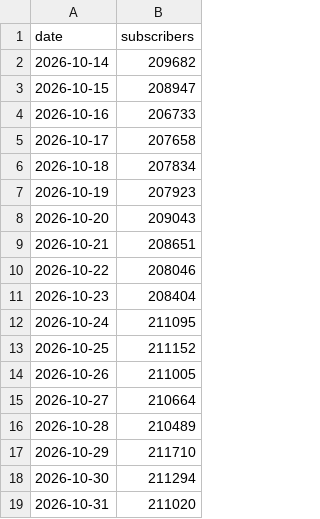
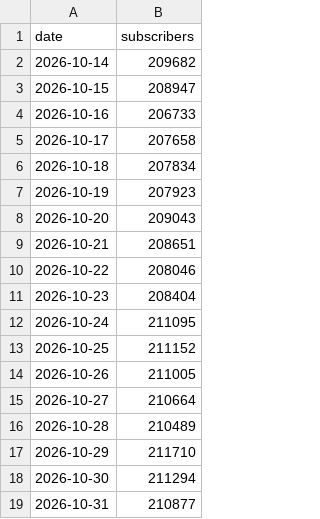
Before and after one commit to LizaMem/mts-tg-stats, a CSV file: docs/subscribers.csv, drawn as a sheet.

```diff
--- a/docs/subscribers.csv
+++ b/docs/subscribers.csv
@@ -18,2 +18,2 @@ date,subscribers
 2026-10-30,211294
-2026-10-31,211020
+2026-10-31,210877
```
Also changed, not shown: docs/history.csv, docs/posts.csv, 1 other file.
